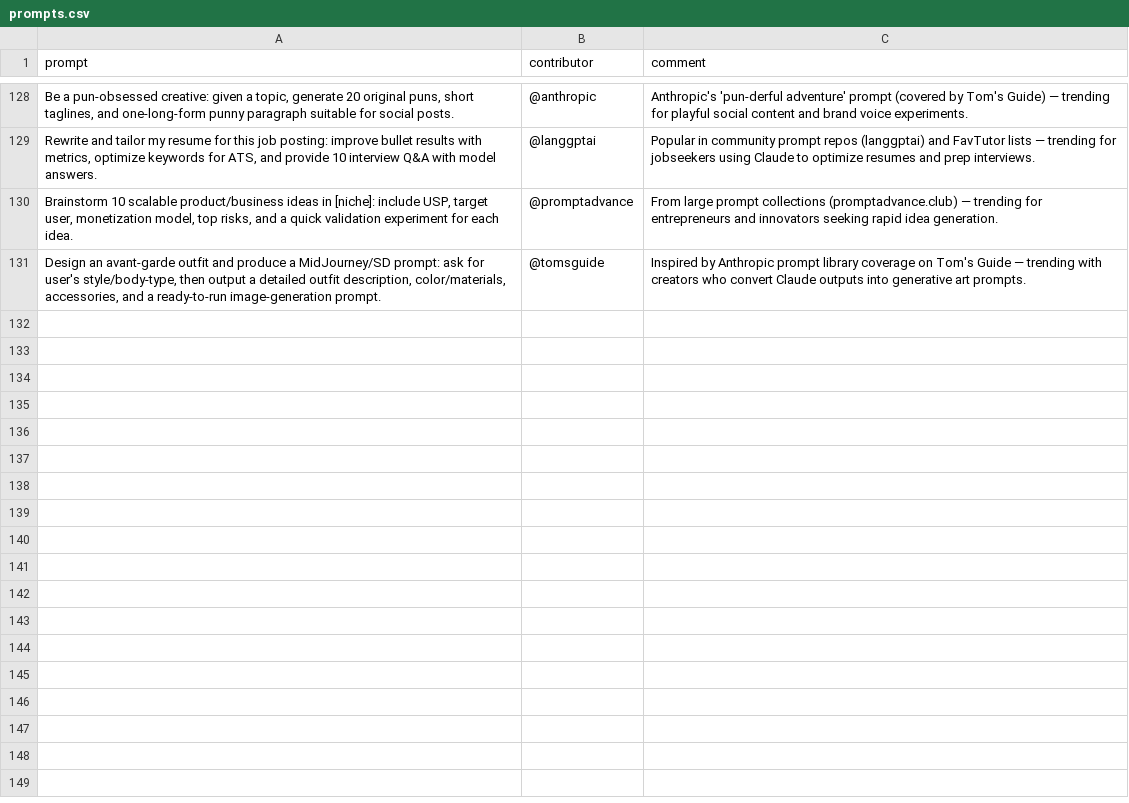
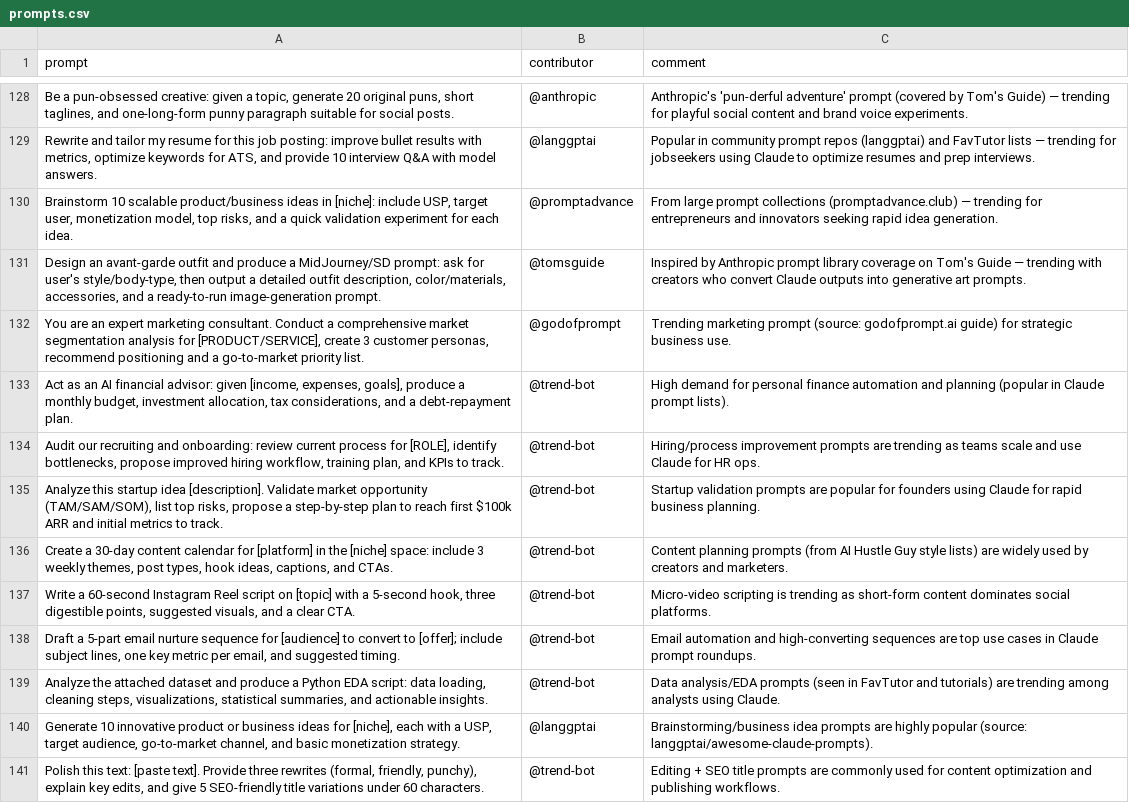
Before and after one commit to stancsz/awesome-trending-ai-prompts, a CSV file: claude/prompts.csv, drawn as a sheet; only a part is shown, gaps mark what is left out; the diff names each change by its address in the sheet, - before the commit and + after, or states it on an @@ line.

```diff
--- a/claude/prompts.csv
+++ b/claude/prompts.csv
+row 132: You are an expert marketing consultant. Conduct a comprehensive market segmentation analysis for [PRODUCT/SERVICE], create 3 customer personas, recommend positioning and a go‑to‑market priority list. | @godofprompt | Trending marketing prompt (source: godofprompt.ai guide) for strategic business use.
+row 133: Act as an AI financial advisor: given [income, expenses, goals], produce a monthly budget, investment allocation, tax considerations, and a debt‑repayment plan. | @trend-bot | High demand for personal finance automation and planning (popular in Claude prompt lists).
+row 134: Audit our recruiting and onboarding: review current process for [ROLE], identify bottlenecks, propose improved hiring workflow, training plan, and KPIs to track. | @trend-bot | Hiring/process improvement prompts are trending as teams scale and use Claude for HR ops.
+row 135: Analyze this startup idea [description]. Validate market opportunity (TAM/SAM/SOM), list top risks, propose a step‑by‑step plan to reach first $100k ARR and initial metrics to track. | @trend-bot | Startup validation prompts are popular for founders using Claude for rapid business planning.
+row 136: Create a 30‑day content calendar for [platform] in the [niche] space: include 3 weekly themes, post types, hook ideas, captions, and CTAs. | @trend-bot | Content planning prompts (from AI Hustle Guy style lists) are widely used by creators and marketers.
+row 137: Write a 60‑second Instagram Reel script on [topic] with a 5‑second hook, three digestible points, suggested visuals, and a clear CTA. | @trend-bot | Micro‑video scripting is trending as short‑form content dominates social platforms.
+row 138: Draft a 5‑part email nurture sequence for [audience] to convert to [offer]; include subject lines, one key metric per email, and suggested timing. | @trend-bot | Email automation and high‑converting sequences are top use cases in Claude prompt roundups.
+row 139: Analyze the attached dataset and produce a Python EDA script: data loading, cleaning steps, visualizations, statistical summaries, and actionable insights. | @trend-bot | Data analysis/EDA prompts (seen in FavTutor and tutorials) are trending among analysts using Claude.
+row 140: Generate 10 innovative product or business ideas for [niche], each with a USP, target audience, go‑to‑market channel, and basic monetization strategy. | @langgptai | Brainstorming/business idea prompts are highly popular (source: langgptai/awesome-claude-prompts).
+row 141: Polish this text: [paste text]. Provide three rewrites (formal, friendly, punchy), explain key edits, and give 5 SEO‑friendly title variations under 60 characters. | @trend-bot | Editing + SEO title prompts are commonly used for content optimization and publishing workflows.
```
Also changed, not shown: chatgpt-image/prompts.csv, gemini-text/prompts.csv, 5 other files.
